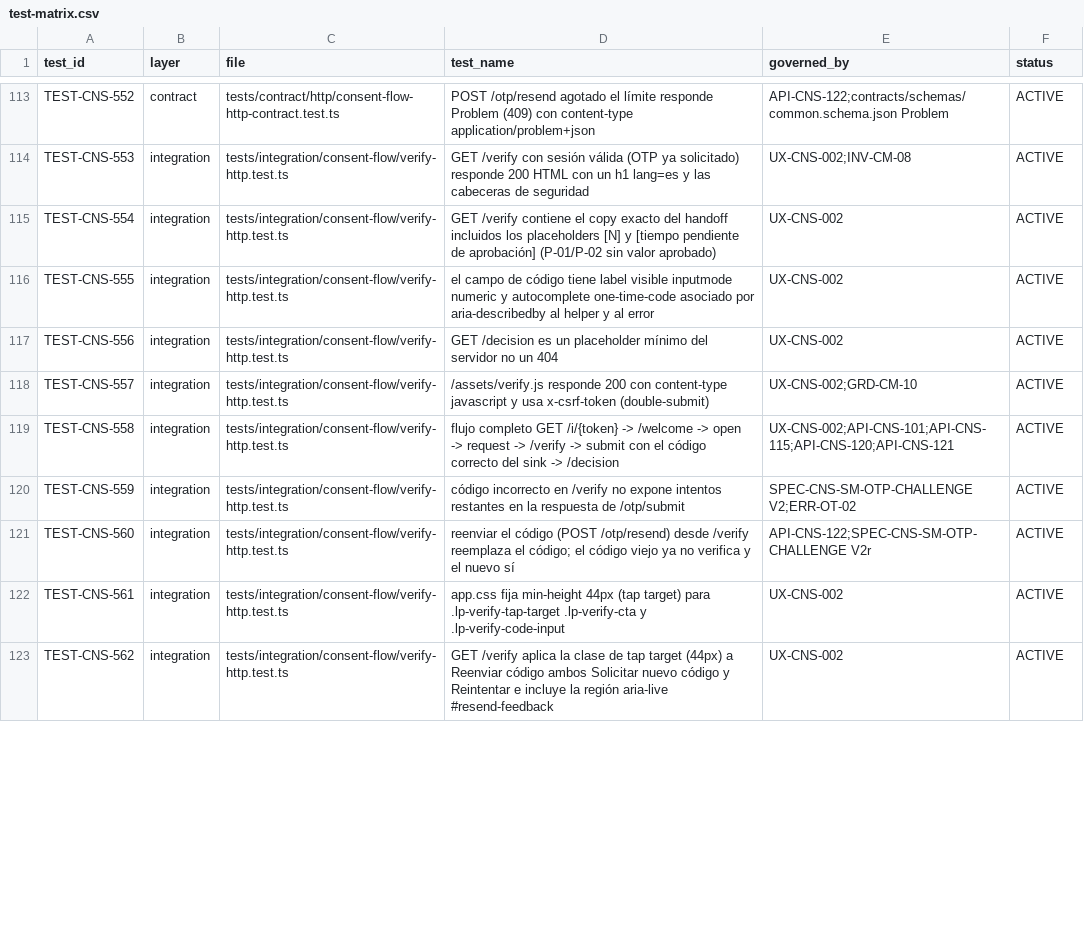
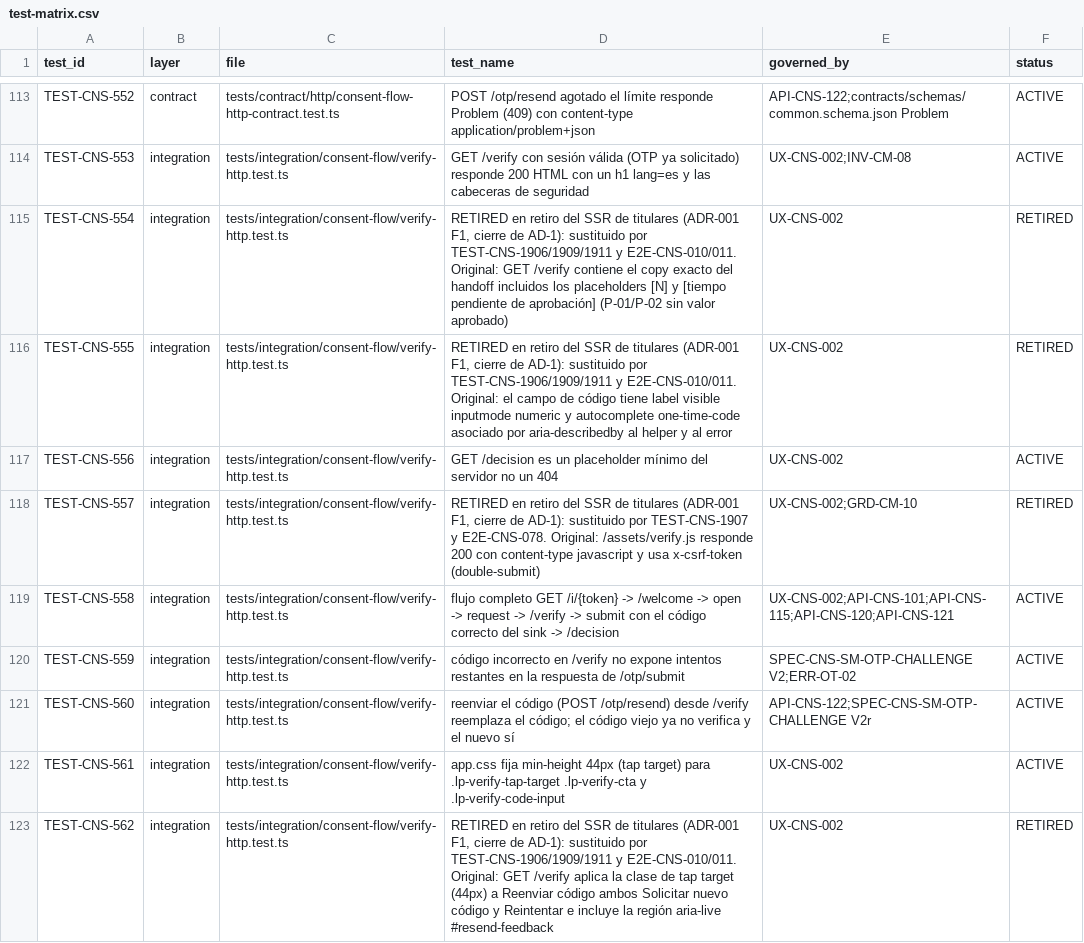
Before and after one commit to carlosoyarzun/betaconsent, a CSV file: traceability/test-matrix.csv, drawn as a sheet; only a part is shown, gaps mark what is left out; the diff covers the shown part only.

```diff
--- a/traceability/test-matrix.csv
+++ b/traceability/test-matrix.csv
@@ -114,6 +114,6 @@ TEST-CNS-552,contract,tests/contract/http/consent-flow-http-contract.test.ts,"PO
 TEST-CNS-553,integration,tests/integration/consent-flow/verify-http.test.ts,"GET /verify con sesión válida (OTP ya solicitado) responde 200 HTML con un h1 lang=es y las cabeceras de seguridad",UX-CNS-002;INV-CM-08,ACTIVE
-TEST-CNS-554,integration,tests/integration/consent-flow/verify-http.test.ts,"GET /verify contiene el copy exacto del handoff incluidos los placeholders [N] y [tiempo pendiente de aprobación] (P-01/P-02 sin valor aprobado)",UX-CNS-002,ACTIVE
-TEST-CNS-555,integration,tests/integration/consent-flow/verify-http.test.ts,"el campo de código tiene label visible inputmode numeric y autocomplete one-time-code asociado por aria-describedby al helper y al error",UX-CNS-002,ACTIVE
+TEST-CNS-554,integration,tests/integration/consent-flow/verify-http.test.ts,"RETIRED en retiro del SSR de titulares (ADR-001 F1, cierre de AD-1): sustituido por TEST-CNS-1906/1909/1911 y E2E-CNS-010/011. Original: GET /verify contiene el copy exacto del handoff incluidos los placeholders [N] y [tiempo pendiente de aprobación] (P-01/P-02 sin valor aprobado)",UX-CNS-002,RETIRED
+TEST-CNS-555,integration,tests/integration/consent-flow/verify-http.test.ts,"RETIRED en retiro del SSR de titulares (ADR-001 F1, cierre de AD-1): sustituido por TEST-CNS-1906/1909/1911 y E2E-CNS-010/011. Original: el campo de código tiene label visible inputmode numeric y autocomplete one-time-code asociado por aria-describedby al helper y al error",UX-CNS-002,RETIRED
 TEST-CNS-556,integration,tests/integration/consent-flow/verify-http.test.ts,"GET /decision es un placeholder mínimo del servidor no un 404",UX-CNS-002,ACTIVE
-TEST-CNS-557,integration,tests/integration/consent-flow/verify-http.test.ts,"/assets/verify.js responde 200 con content-type javascript y usa x-csrf-token (double-submit)",UX-CNS-002;GRD-CM-10,ACTIVE
+TEST-CNS-557,integration,tests/integration/consent-flow/verify-http.test.ts,"RETIRED en retiro del SSR de titulares (ADR-001 F1, cierre de AD-1): sustituido por TEST-CNS-1907 y E2E-CNS-078. Original: /assets/verify.js responde 200 con content-type javascript y usa x-csrf-token (double-submit)",UX-CNS-002;GRD-CM-10,RETIRED
 TEST-CNS-558,integration,tests/integration/consent-flow/verify-http.test.ts,"flujo completo GET /i/{token} -> /welcome -> open -> request -> /verify -> submit con el código correcto del sink -> /decision",UX-CNS-002;API-CNS-101;API-CNS-115;API-CNS-120;API-CNS-121,ACTIVE
@@ -122,2 +122,2 @@ TEST-CNS-560,integration,tests/integration/consent-flow/verify-http.test.ts,"ree
 TEST-CNS-561,integration,tests/integration/consent-flow/verify-http.test.ts,"app.css fija min-height 44px (tap target) para .lp-verify-tap-target .lp-verify-cta y .lp-verify-code-input",UX-CNS-002,ACTIVE
-TEST-CNS-562,integration,tests/integration/consent-flow/verify-http.test.ts,"GET /verify aplica la clase de tap target (44px) a Reenviar código ambos Solicitar nuevo código y Reintentar e incluye la región aria-live #resend-feedback",UX-CNS-002,ACTIVE
+TEST-CNS-562,integration,tests/integration/consent-flow/verify-http.test.ts,"RETIRED en retiro del SSR de titulares (ADR-001 F1, cierre de AD-1): sustituido por TEST-CNS-1906/1909/1911 y E2E-CNS-010/011. Original: GET /verify aplica la clase de tap target (44px) a Reenviar código ambos Solicitar nuevo código y Reintentar e incluye la región aria-live #resend-feedback",UX-CNS-002,RETIRED
```
Also changed, not shown: 2 added rows and 60 edited cells elsewhere in this file, traceability/requirements-trace-matrix.csv, 10 other files.
